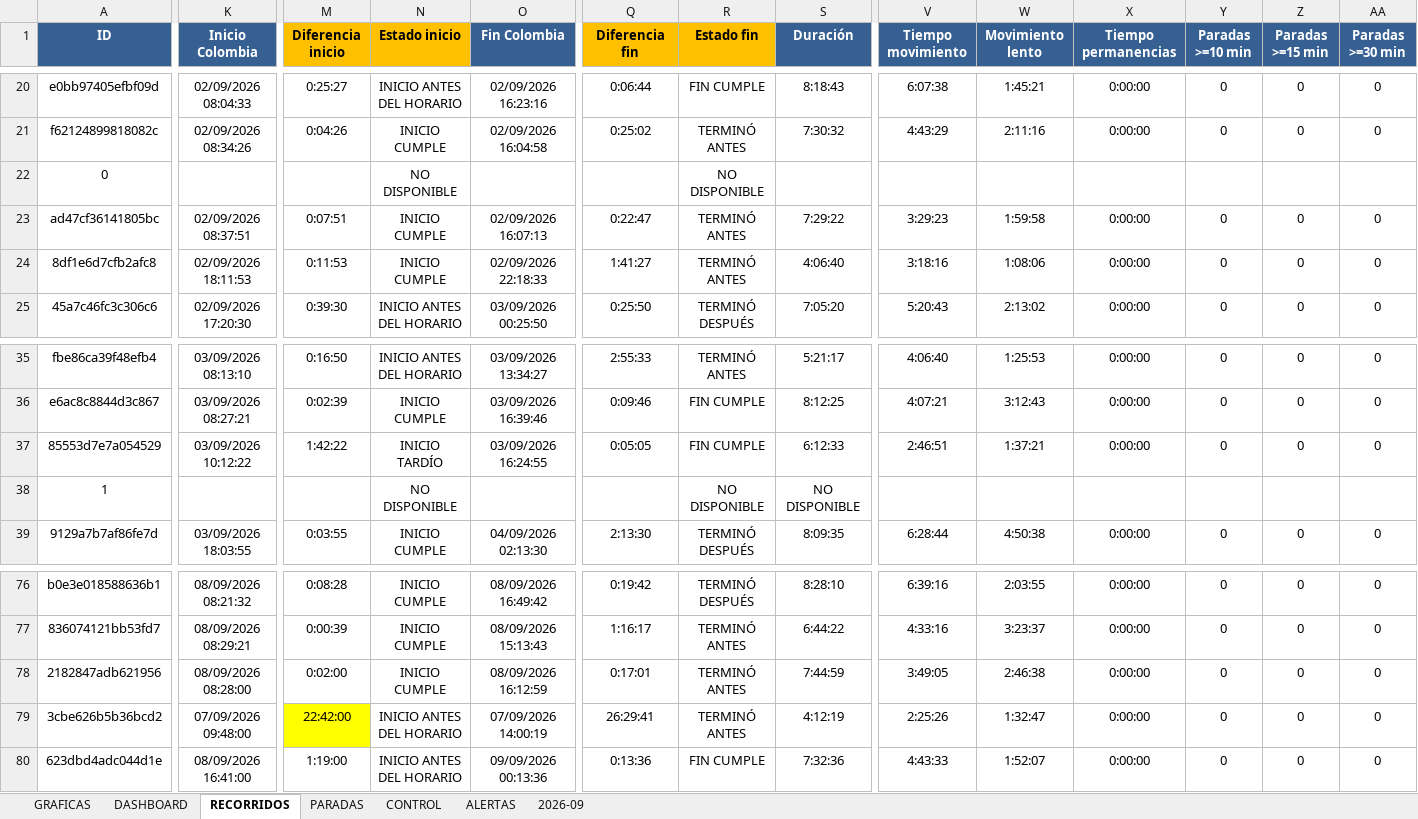
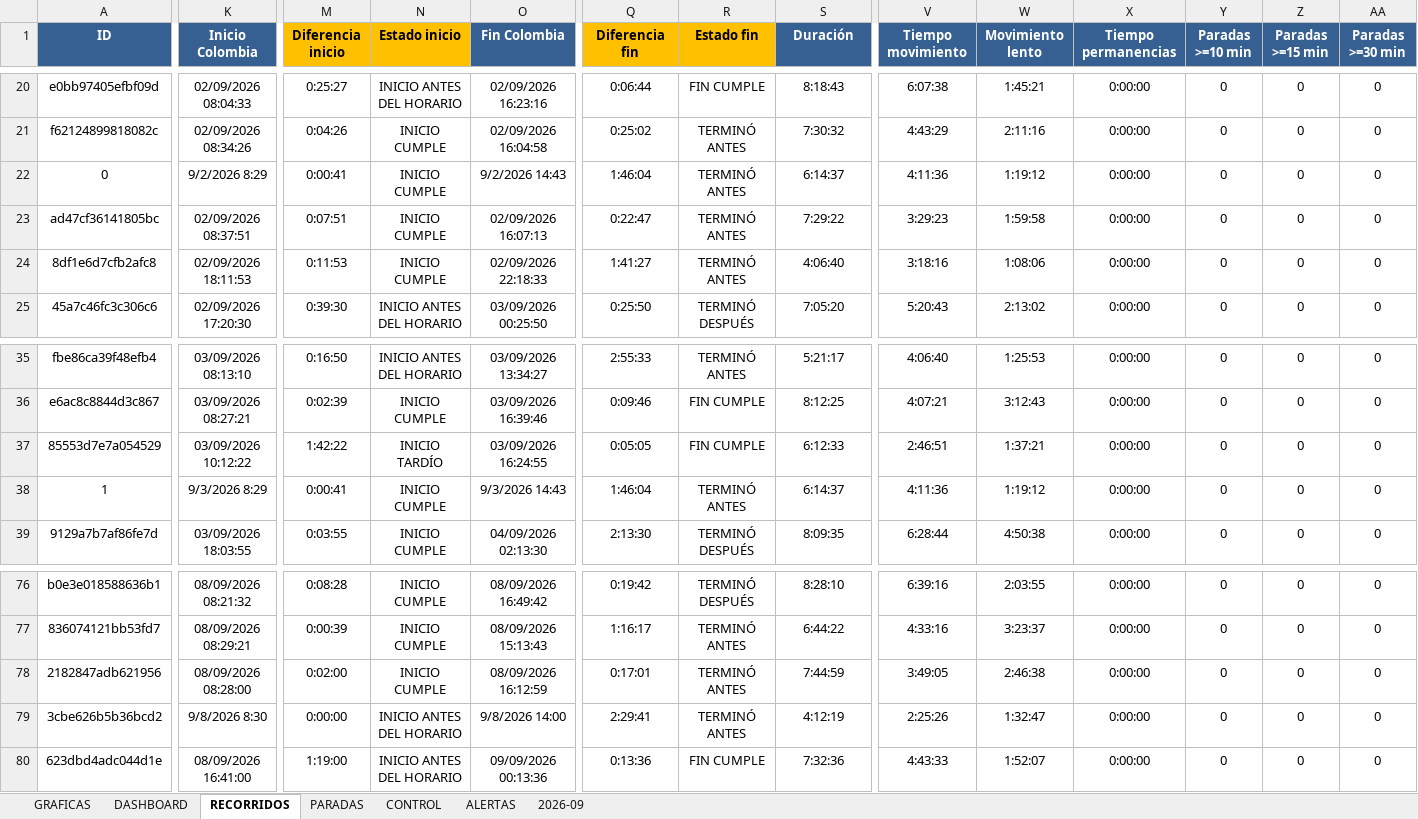
Before and after one commit to juanvelnec-interventoria/SISTEMA-PRO-V2-6-7-WEB, an Excel workbook: BASE_RECORRIDOS_PRO_JCA.xlsx, sheet RECORRIDOS, drawn as a sheet; only a part is shown, gaps mark what is left out; values as stored, in another font and other column widths than the file's, no borders; conditional formats and table styles not drawn; the diff covers the shown part only; the diff names each change by its address in the sheet, - before the commit and + after, or states it on an @@ line.

```diff
--- a/BASE_RECORRIDOS_PRO_JCA.xlsx (sheet RECORRIDOS)
+++ b/BASE_RECORRIDOS_PRO_JCA.xlsx (sheet RECORRIDOS)
-K22 (Inicio Colombia): (empty)
+K22 (Inicio Colombia): 9/2/2026 8:29
-M22 (Diferencia inicio): (empty)
+M22 (Diferencia inicio): 0:00:41
-N22 (Estado inicio): NO DISPONIBLE
+N22 (Estado inicio): INICIO CUMPLE
-O22 (Fin Colombia): (empty)
+O22 (Fin Colombia): 9/2/2026 14:43
-Q22 (Diferencia fin): (empty)
+Q22 (Diferencia fin): 1:46:04
-R22 (Estado fin): NO DISPONIBLE
+R22 (Estado fin): TERMINÓ ANTES
-S22 (Duración): (empty)
+S22 (Duración): 6:14:37
-V22 (Tiempo movimiento): (empty)
+V22 (Tiempo movimiento): 4:11:36
-W22 (Movimiento lento): (empty)
+W22 (Movimiento lento): 1:19:12
-X22 (Tiempo permanencias): (empty)
+X22 (Tiempo permanencias): 0:00:00
-Y22 (Paradas >=10 min): (empty)
+Y22 (Paradas >=10 min): 0
-Z22 (Paradas >=15 min): (empty)
+Z22 (Paradas >=15 min): 0
-AA22 (Paradas >=30 min): (empty)
+AA22 (Paradas >=30 min): 0
-K38 (Inicio Colombia): (empty)
+K38 (Inicio Colombia): 9/3/2026 8:29
-M38 (Diferencia inicio): (empty)
+M38 (Diferencia inicio): 0:00:41
-N38 (Estado inicio): NO DISPONIBLE
+N38 (Estado inicio): INICIO CUMPLE
-O38 (Fin Colombia): (empty)
+O38 (Fin Colombia): 9/3/2026 14:43
-Q38 (Diferencia fin): (empty)
+Q38 (Diferencia fin): 1:46:04
-R38 (Estado fin): NO DISPONIBLE
+R38 (Estado fin): TERMINÓ ANTES
-S38 (Duración): NO DISPONIBLE
+S38 (Duración): 6:14:37
-V38 (Tiempo movimiento): (empty)
+V38 (Tiempo movimiento): 4:11:36
-W38 (Movimiento lento): (empty)
+W38 (Movimiento lento): 1:19:12
-X38 (Tiempo permanencias): (empty)
+X38 (Tiempo permanencias): 0:00:00
-Y38 (Paradas >=10 min): (empty)
+Y38 (Paradas >=10 min): 0
-Z38 (Paradas >=15 min): (empty)
+Z38 (Paradas >=15 min): 0
-AA38 (Paradas >=30 min): (empty)
+AA38 (Paradas >=30 min): 0
-K79 (Inicio Colombia): 07/09/2026 09:48:00
+K79 (Inicio Colombia): 9/8/2026 8:30
-M79 (Diferencia inicio): 22:42:00
+M79 (Diferencia inicio): 0:00:00
-M79 fill: #FFFF00
+M79 fill: none
-O79 (Fin Colombia): 07/09/2026 14:00:19
+O79 (Fin Colombia): 9/8/2026 14:00
-Q79 (Diferencia fin): 26:29:41
+Q79 (Diferencia fin): 2:29:41
```
Also changed, not shown: 29 added rows, 24 edited cells and cell formats elsewhere in this sheet, 2 other files.
